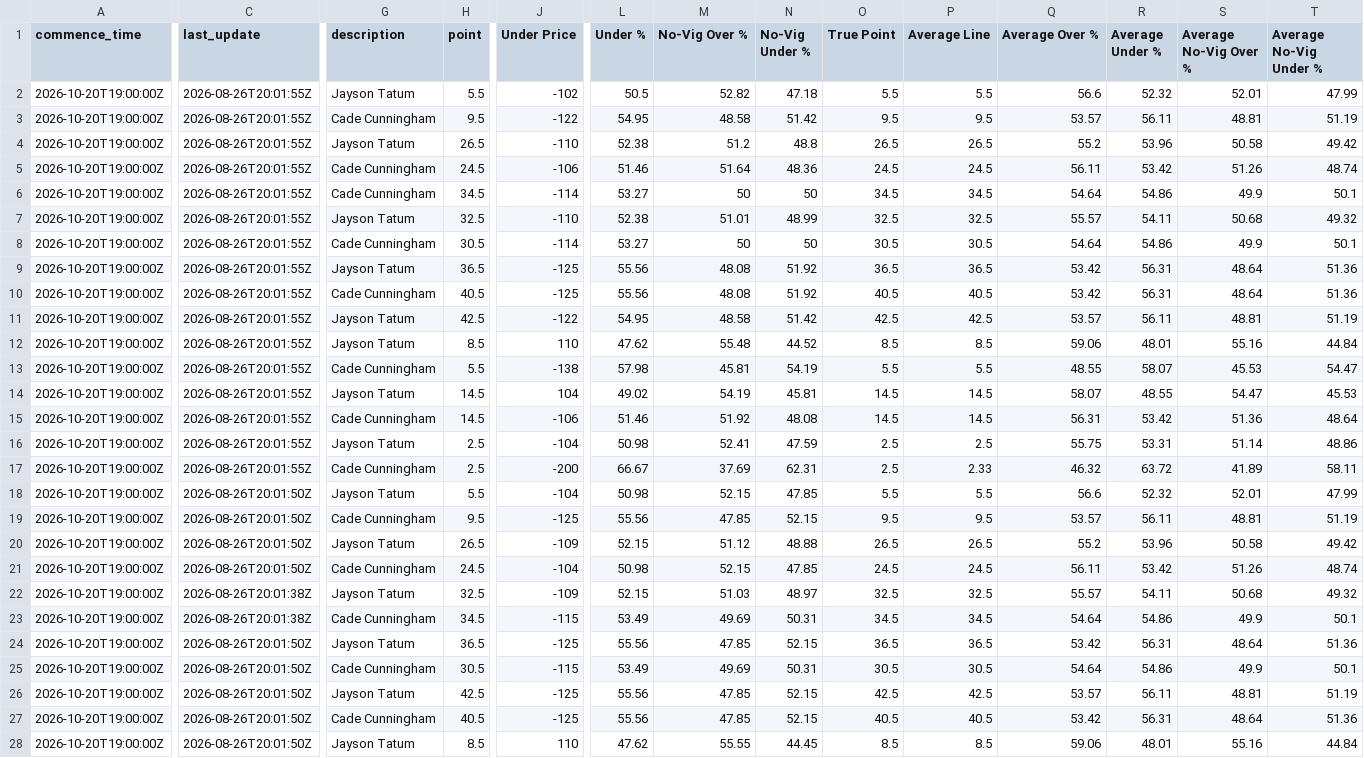
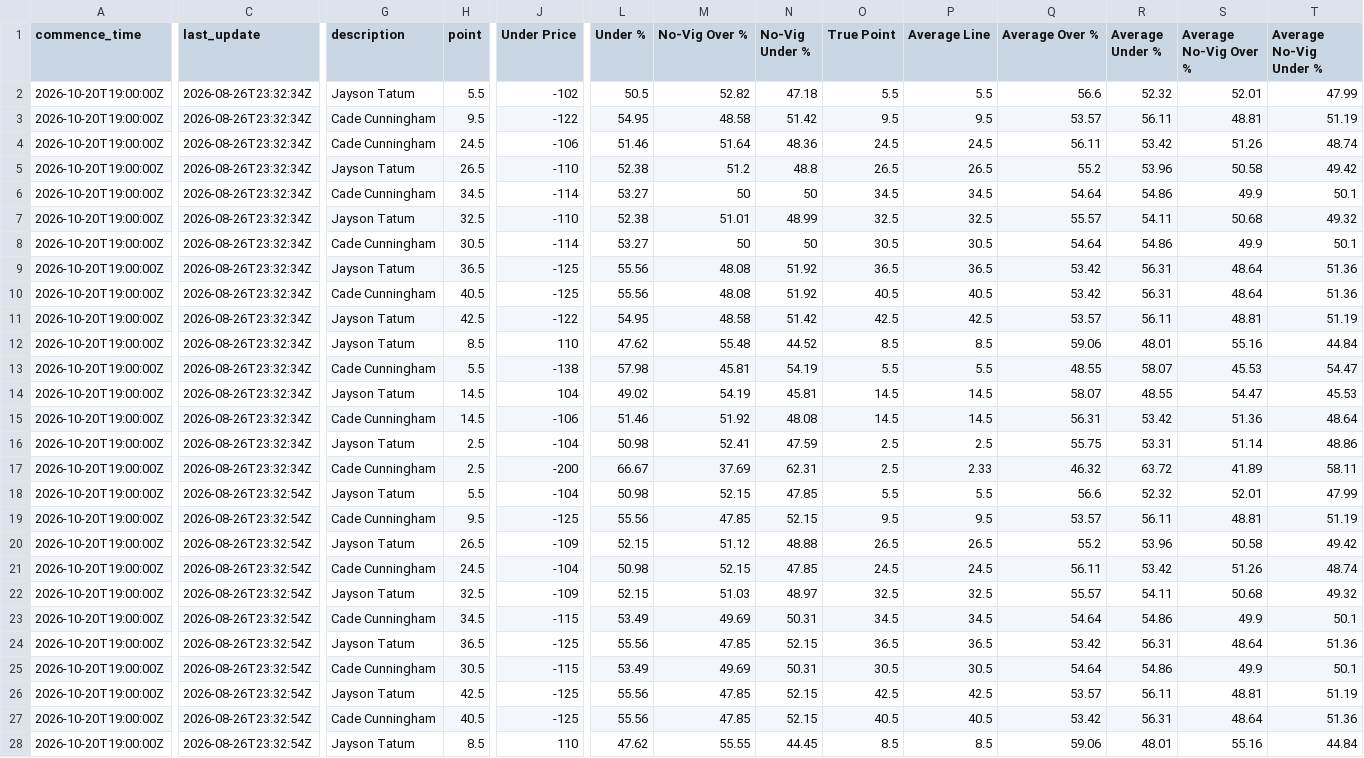
Before and after one commit to 925Sports/prop-data, a CSV file: combo-data.csv, drawn as a sheet; only a part is shown, gaps mark what is left out; the diff covers the shown part only; the diff names each change by its address in the sheet, - before the commit and + after, or states it on an @@ line.

```diff
--- a/combo-data.csv
+++ b/combo-data.csv
-C2:C17 (last_update): 2026-08-26T20:01:55Z
+C2:C17 (last_update): 2026-08-26T23:32:34Z
-G4 (description): Jayson Tatum
+G4 (description): Cade Cunningham
-H4 (point): 26.5
+H4 (point): 24.5
-J4 (Under Price): -110
+J4 (Under Price): -106
-L4 (Under %): 52.38
+L4 (Under %): 51.46
-M4 (No-Vig Over %): 51.2
+M4 (No-Vig Over %): 51.64
-N4 (No-Vig Under %): 48.8
+N4 (No-Vig Under %): 48.36
-O4 (True Point): 26.5
+O4 (True Point): 24.5
-P4 (Average Line): 26.5
+P4 (Average Line): 24.5
-Q4 (Average Over %): 55.2
+Q4 (Average Over %): 56.11
-R4 (Average Under %): 53.96
+R4 (Average Under %): 53.42
-S4 (Average No-Vig Over %): 50.58
+S4 (Average No-Vig Over %): 51.26
-T4 (Average No-Vig Under %): 49.42
+T4 (Average No-Vig Under %): 48.74
-G5 (description): Cade Cunningham
+G5 (description): Jayson Tatum
-H5 (point): 24.5
+H5 (point): 26.5
-J5 (Under Price): -106
+J5 (Under Price): -110
-L5 (Under %): 51.46
+L5 (Under %): 52.38
-M5 (No-Vig Over %): 51.64
+M5 (No-Vig Over %): 51.2
-N5 (No-Vig Under %): 48.36
+N5 (No-Vig Under %): 48.8
-O5 (True Point): 24.5
+O5 (True Point): 26.5
-P5 (Average Line): 24.5
+P5 (Average Line): 26.5
-Q5 (Average Over %): 56.11
+Q5 (Average Over %): 55.2
-R5 (Average Under %): 53.42
+R5 (Average Under %): 53.96
-S5 (Average No-Vig Over %): 51.26
+S5 (Average No-Vig Over %): 50.58
-T5 (Average No-Vig Under %): 48.74
+T5 (Average No-Vig Under %): 49.42
-C18:C21 (last_update): 2026-08-26T20:01:50Z
+C18:C21 (last_update): 2026-08-26T23:32:54Z
-C22:C23 (last_update): 2026-08-26T20:01:38Z
+C22:C23 (last_update): 2026-08-26T23:32:54Z
-C24:C28 (last_update): 2026-08-26T20:01:50Z
+C24:C28 (last_update): 2026-08-26T23:32:54Z
```
Also changed, not shown: 114 edited cells elsewhere in this file.
